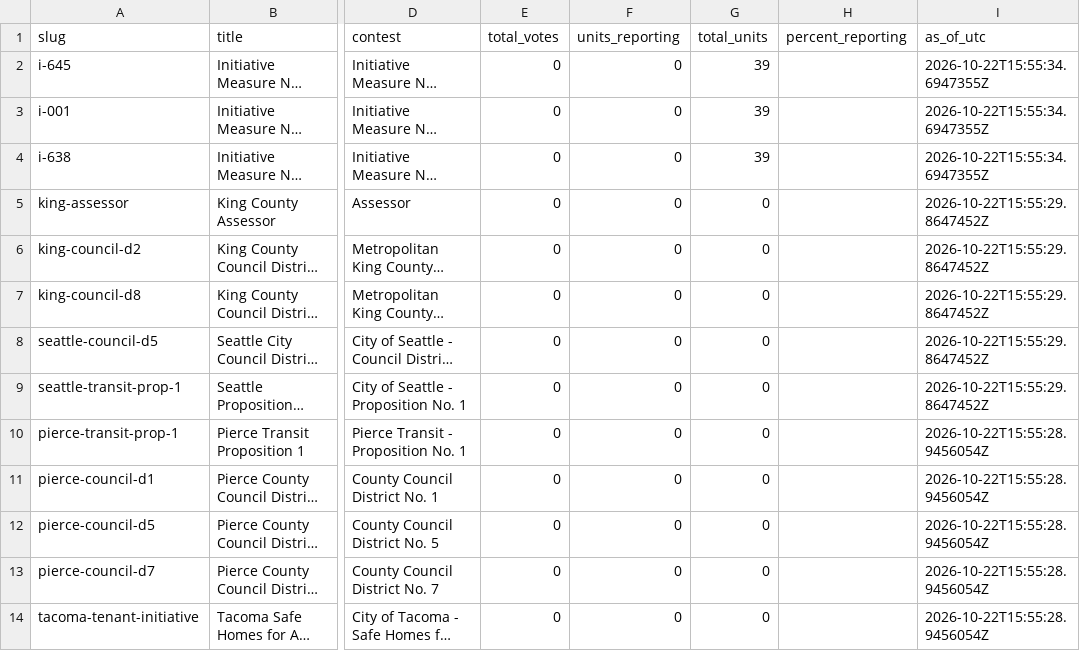
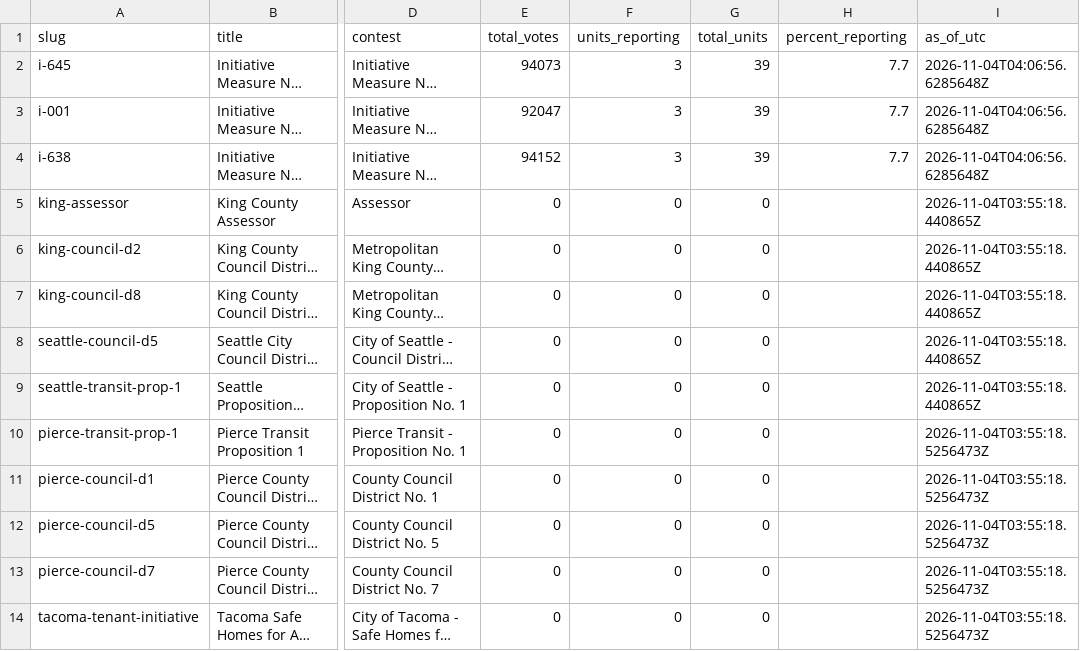
Before and after one commit to KNKXPublicRadio/wa-election-2026, a CSV file: data/status.csv, drawn as a sheet; only a part is shown, gaps mark what is left out; long unchanged cells end in …; the diff names each change by its address in the sheet, - before the commit and + after, or states it on an @@ line.

```diff
--- a/data/status.csv
+++ b/data/status.csv
-E2 (total_votes): 0
+E2 (total_votes): 94073
-F2:F4 (units_reporting): 0
+F2:F4 (units_reporting): 3
-H2:H4 (percent_reporting): (empty)
+H2:H4 (percent_reporting): 7.7
-I2:I4 (as_of_utc): 2026-10-22T15:55:34.6947355Z
+I2:I4 (as_of_utc): 2026-11-04T04:06:56.6285648Z
-E3 (total_votes): 0
+E3 (total_votes): 92047
-E4 (total_votes): 0
+E4 (total_votes): 94152
-I5:I9 (as_of_utc): 2026-10-22T15:55:29.8647452Z
+I5:I9 (as_of_utc): 2026-11-04T03:55:18.440865Z
-I10:I14 (as_of_utc): 2026-10-22T15:55:28.9456054Z
+I10:I14 (as_of_utc): 2026-11-04T03:55:18.5256473Z
```
Also changed, not shown: 3 other files.
